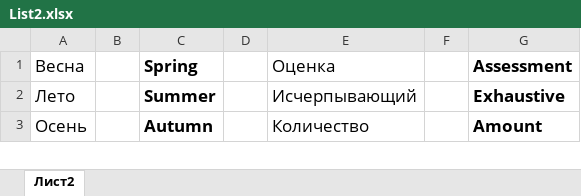
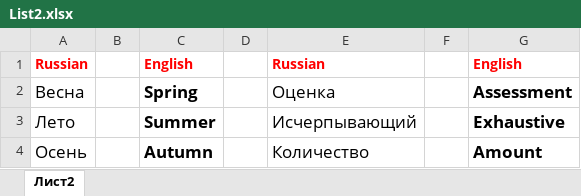
Before and after one commit to Evgeniy955/FlashCards, an Excel workbook: public/dictionaries/List2.xlsx, sheet Лист2, drawn as a sheet; only a part is shown; values as stored, in another font and other column widths than the file's, no borders; charts and pictures not drawn; the diff names each change by its address in the sheet, - before the commit and + after, or states it on an @@ line.

Commit message:
chore: add Russian instructions and update Ukrainian instructions for clarity

```diff
--- a/public/dictionaries/List2.xlsx (sheet Лист2)
+++ b/public/dictionaries/List2.xlsx (sheet Лист2)
+row 1: Russian |  | English |  | Russian |  | English
```
Also changed, not shown: charts or pictures, public/dictionaries/Food.xlsx, public/dictionaries/List1.xlsx, 9 other files.
